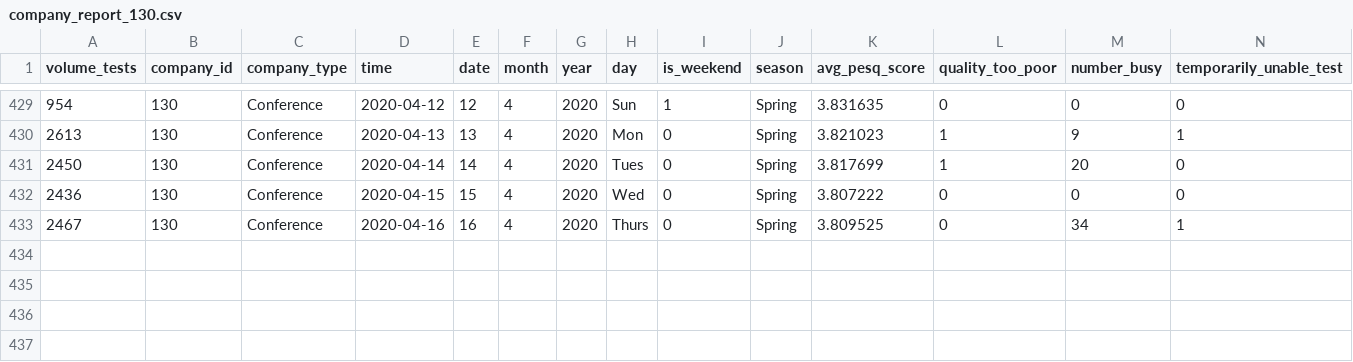
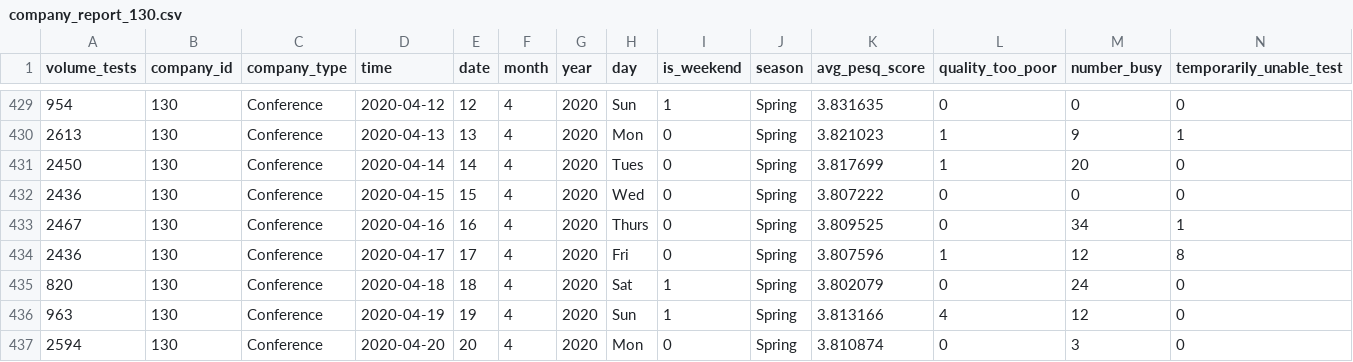
Before and after one commit to Shane-Bowen/fyp_flask_webapp, a CSV file: reports/company_report_130.csv, drawn as a sheet; only a part is shown, gaps mark what is left out; rows hold the shown columns only; the diff names each change by its address in the sheet, - before the commit and + after, or states it on an @@ line.

```diff
--- a/reports/company_report_130.csv
+++ b/reports/company_report_130.csv
+row 434: 2436 | 130 | Conference | 2020-04-17 | 17 | 4 | 2020 | Fri | 0 | Spring | 3.807596 | 1 | 12 | 8
+row 435: 820 | 130 | Conference | 2020-04-18 | 18 | 4 | 2020 | Sat | 1 | Spring | 3.802079 | 0 | 24 | 0
+row 436: 963 | 130 | Conference | 2020-04-19 | 19 | 4 | 2020 | Sun | 1 | Spring | 3.813166 | 4 | 12 | 0
+row 437: 2594 | 130 | Conference | 2020-04-20 | 20 | 4 | 2020 | Mon | 0 | Spring | 3.810874 | 0 | 3 | 0
```
Also changed, not shown: reports/company_report_1.csv, reports/company_report_2.csv, 31 other files.
